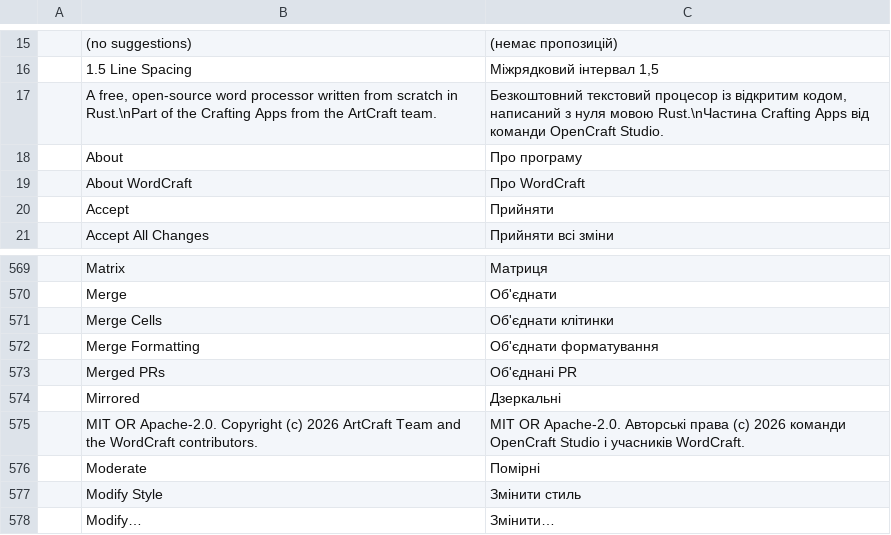
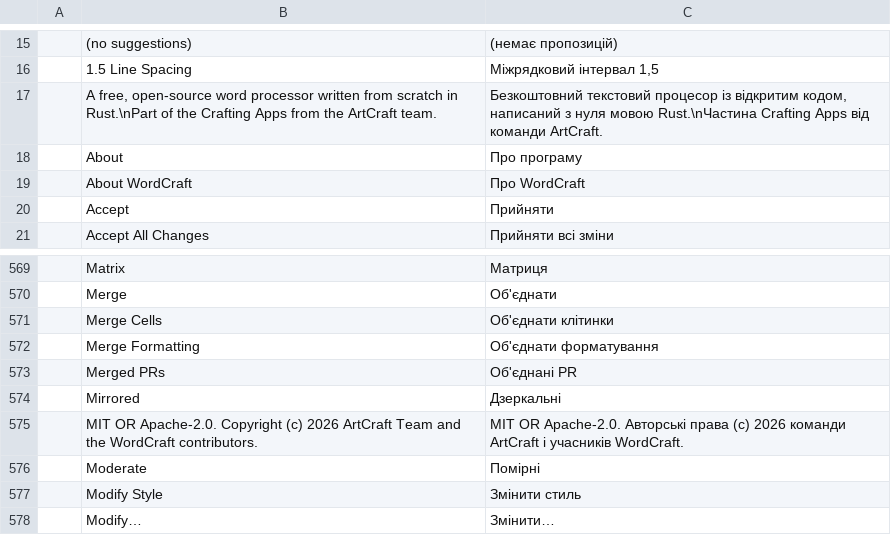
Before and after one commit to SoloDevTH/OpenCraftTH, a TSV file: wordcraft/crates/ui-egui/src/i18n/uk.tsv, drawn as a sheet; only a part is shown, gaps mark what is left out.

```diff
--- a/wordcraft/crates/ui-egui/src/i18n/uk.tsv
+++ b/wordcraft/crates/ui-egui/src/i18n/uk.tsv
@@ -16,3 +16,3 @@
 	1.5 Line Spacing	Міжрядковий інтервал 1,5
-	A free, open-source word processor written from scratch in Rust.\nPart of the Crafting Apps from the ArtCraft team.	Безкоштовний текстовий процесор із відкритим кодом, написаний з нуля мовою Rust.\nЧастина Crafting Apps від команди OpenCraft Studio.
+	A free, open-source word processor written from scratch in Rust.\nPart of the Crafting Apps from the ArtCraft team.	Безкоштовний текстовий процесор із відкритим кодом, написаний з нуля мовою Rust.\nЧастина Crafting Apps від команди ArtCraft.
 	About	Про програму
@@ -574,3 +574,3 @@
 	Mirrored	Дзеркальні
-	MIT OR Apache-2.0. Copyright (c) 2026 ArtCraft Team and the WordCraft contributors.	MIT OR Apache-2.0. Авторські права (c) 2026 команди OpenCraft Studio і учасників WordCraft.
+	MIT OR Apache-2.0. Copyright (c) 2026 ArtCraft Team and the WordCraft contributors.	MIT OR Apache-2.0. Авторські права (c) 2026 команди ArtCraft і учасників WordCraft.
 	Moderate	Помірні
```
Also changed, not shown: wordcraft/crates/ui-egui/src/i18n/et.tsv, wordcraft/crates/ui-egui/src/i18n/ja.tsv, 22 other files.
